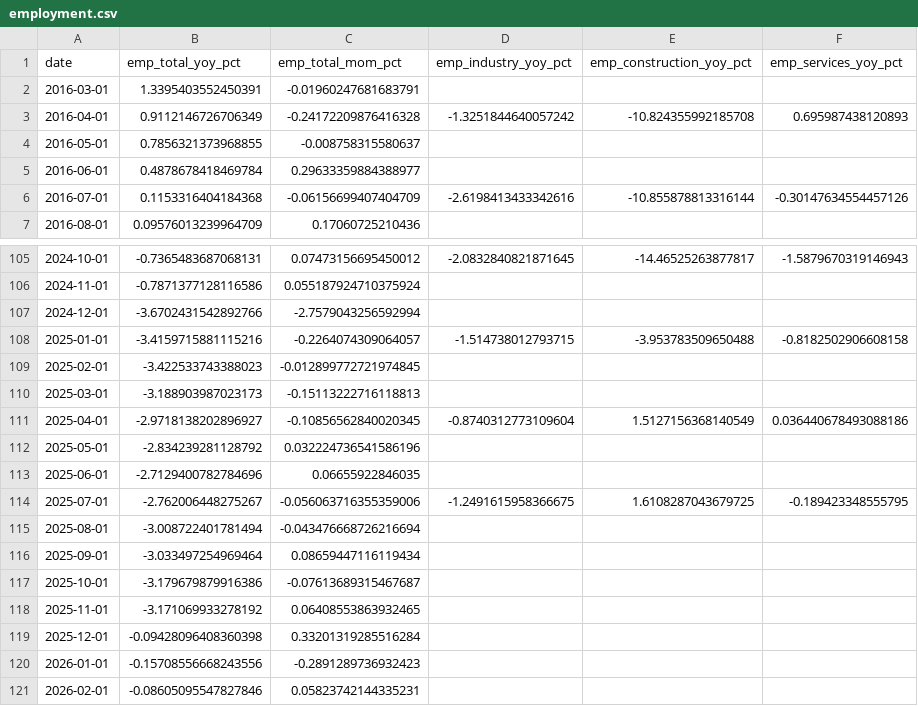
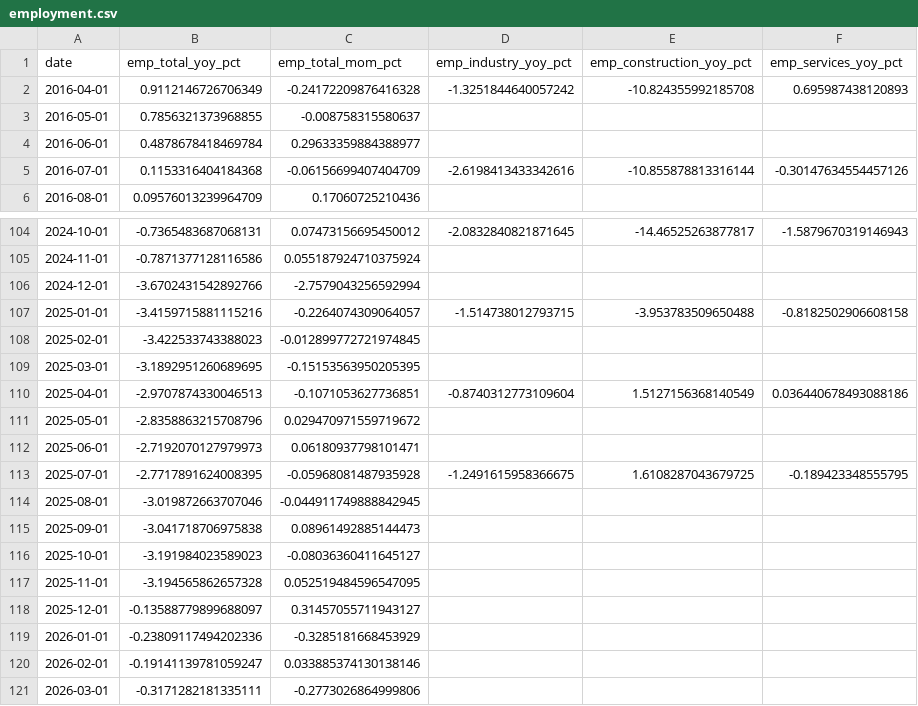
Before and after one commit to UlissePalmi/argentina_report, a CSV file: data/productivity/employment.csv, drawn as a sheet; only a part is shown, gaps mark what is left out.

```diff
--- a/data/productivity/employment.csv
+++ b/data/productivity/employment.csv
@@ -1,3 +1,2 @@
 date,emp_total_yoy_pct,emp_total_mom_pct,emp_industry_yoy_pct,emp_construction_yoy_pct,emp_services_yoy_pct
-2016-03-01,1.3395403552450391,-0.01960247681683791,,,
 2016-04-01,0.9112146726706349,-0.24172209876416328,-1.3251844640057242,-10.824355992185708,0.695987438120893
@@ -109,13 +108,14 @@ date,emp_total_yoy_pct,emp_total_mom_pct,emp_industry_yoy_pct,emp_construction_y
 2025-02-01,-3.422533743388023,-0.012899772721974845,,,
-2025-03-01,-3.188903987023173,-0.15113222716118813,,,
-2025-04-01,-2.9718138202896927,-0.10856562840020345,-0.8740312773109604,1.5127156368140549,0.036440678493088186
-2025-05-01,-2.834239281128792,0.032224736541586196,,,
-2025-06-01,-2.7129400782784696,0.06655922846035,,,
-2025-07-01,-2.762006448275267,-0.056063716355359006,-1.2491615958366675,1.6108287043679725,-0.189423348555795
-2025-08-01,-3.008722401781494,-0.043476668726216694,,,
-2025-09-01,-3.033497254969464,0.08659447116119434,,,
-2025-10-01,-3.179679879916386,-0.07613689315467687,,,
-2025-11-01,-3.171069933278192,0.06408553863932465,,,
-2025-12-01,-0.09428096408360398,0.33201319285516284,,,
-2026-01-01,-0.15708556668243556,-0.2891289736932423,,,
-2026-02-01,-0.08605095547827846,0.05823742144335231,,,
+2025-03-01,-3.1892951260689695,-0.15153563950205395,,,
+2025-04-01,-2.9707874330046513,-0.1071053627736851,-0.8740312773109604,1.5127156368140549,0.036440678493088186
+2025-05-01,-2.8358863215708796,0.029470971559719672,,,
+2025-06-01,-2.7192070127979973,0.06180937798101471,,,
+2025-07-01,-2.7717891624008395,-0.05968081487935928,-1.2491615958366675,1.6108287043679725,-0.189423348555795
+2025-08-01,-3.019872663707046,-0.044911749888842945,,,
+2025-09-01,-3.041718706975838,0.08961492885144473,,,
+2025-10-01,-3.191984023589023,-0.08036360411645127,,,
+2025-11-01,-3.194565862657328,0.052519484596547095,,,
+2025-12-01,-0.13588779899688097,0.31457055711943127,,,
+2026-01-01,-0.23809117494202336,-0.3285181668453929,,,
+2026-02-01,-0.19141139781059247,0.033885374130138146,,,
+2026-03-01,-0.3171282181335111,-0.2773026864999806,,,
```
Also changed, not shown: data/external/fx_parallel.csv, data/external/reer.csv, 4 other files.
